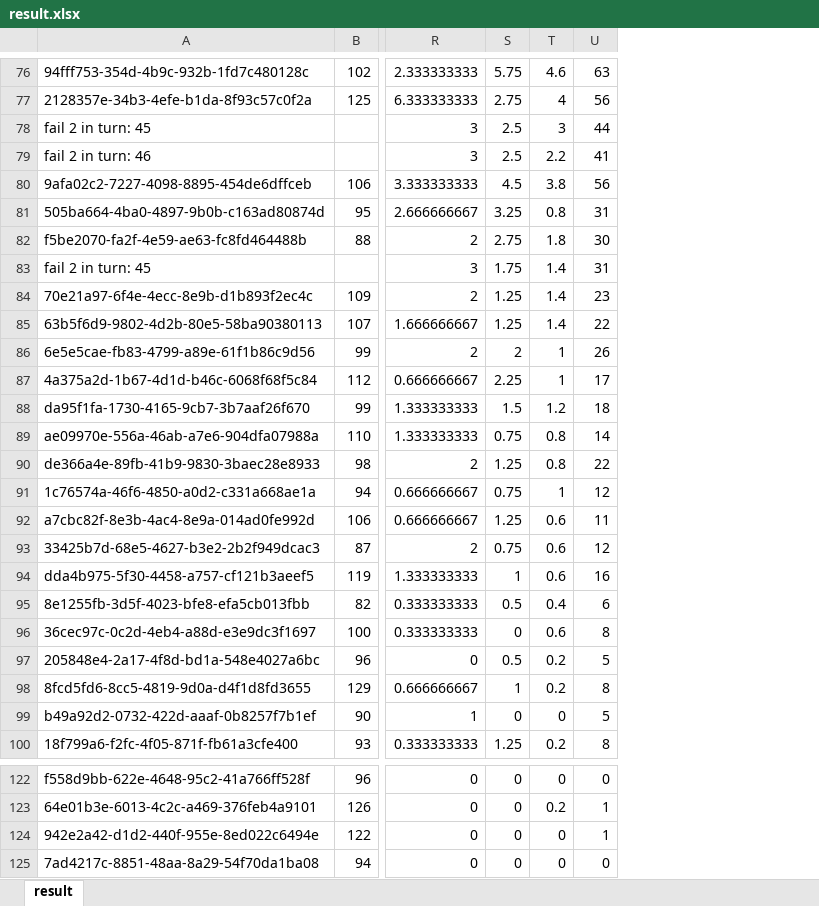
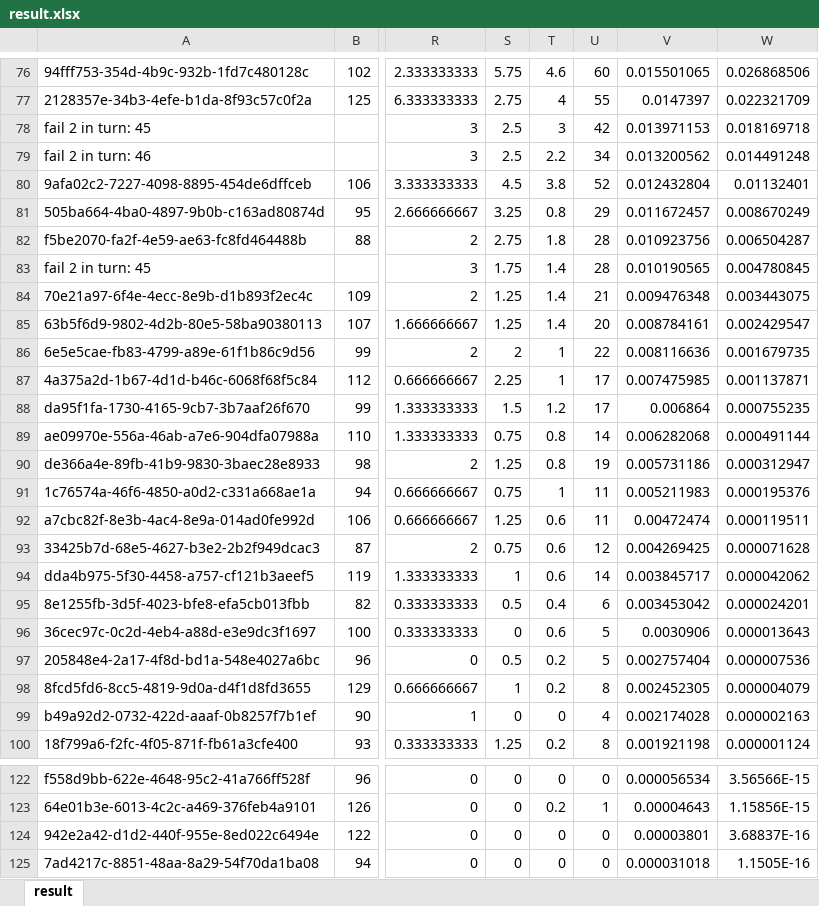
Before and after one commit to paqaos/msc-ticket-to-ride-nn-ai, an Excel workbook: src/GameResults/giga/result.xlsx, sheet result, drawn as a sheet; only a part is shown, gaps mark what is left out; values as stored, in another font and other column widths than the file's, no borders; charts and pictures not drawn; the diff covers the shown part only; the diff names each change by its address in the sheet, - before the commit and + after, or states it on an @@ line.

```diff
--- a/src/GameResults/giga/result.xlsx (sheet result)
+++ b/src/GameResults/giga/result.xlsx (sheet result)
+column V, rows 76-100: 0.015501065 | 0.0147397 | 0.013971153 | 0.013200562 | 0.012432804 | 0.011672457 | 0.010923756 | 0.010190565 | 0.009476348 | 0.008784161 | 0.008116636 | 0.007475985 | 0.006864 | 0.006282068 | 0.005731186 | 0.005211983 | 0.00472474 | 0.004269425 | 0.003845717 | 0.003453042 | 0.0030906 | 0.002757404 | 0.002452305 | 0.002174028 | 0.001921198; rows 122-125: 0.000056534 | 0.00004643 | 0.00003801 | 0.000031018
+column W, rows 76-100: 0.026868506 | 0.022321709 | 0.018169718 | 0.014491248 | 0.01132401 | 0.008670249 | 0.006504287 | 0.004780845 | 0.003443075 | 0.002429547 | 0.001679735 | 0.001137871 | 0.000755235 | 0.000491144 | 0.000312947 | 0.000195376 | 0.000119511 | 0.000071628 | 0.000042062 | 0.000024201 | 0.000013643 | 0.000007536 | 0.000004079 | 0.000002163 | 0.000001124; rows 122-125: 3.56566E-15 | 1.15856E-15 | 3.68837E-16 | 1.1505E-16
-U76: 63
+U76: 60
-U77: 56
+U77: 55
-U78: 44
+U78: 42
-U79: 41
+U79: 34
-U80: 56
+U80: 52
-U81: 31
+U81: 29
-U82: 30
+U82: 28
-U83: 31
+U83: 28
-U84: 23
+U84: 21
-U85: 22
+U85: 20
-U86: 26
+U86: 22
-U88: 18
+U88: 17
-U90: 22
+U90: 19
-U91: 12
+U91: 11
-U94: 16
+U94: 14
-U96: 8
+U96: 5
-U99: 5
+U99: 4
-U124: 1
+U124: 0
```
Also changed, not shown: 42 edited cells elsewhere in this sheet, formulas that keep their value, charts or pictures, src/GameResults/result_10toProcess_data.xlsx, 5 other files.
